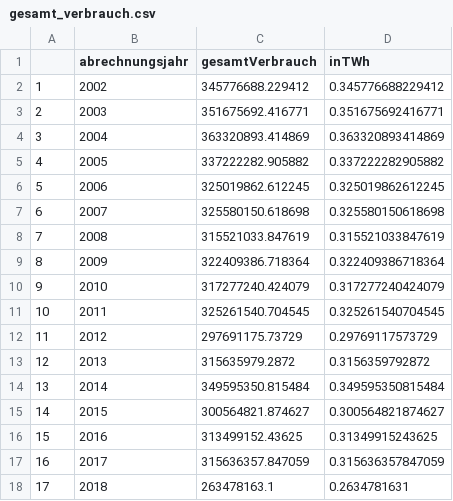
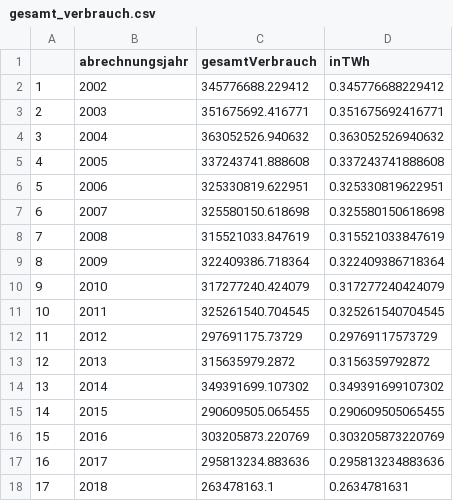
Before and after one commit to bhaskar-kamble/co2emissions, a CSV file: data/ulm/sfh/gesamt_verbrauch.csv, drawn as a sheet.

```diff
--- a/data/ulm/sfh/gesamt_verbrauch.csv
+++ b/data/ulm/sfh/gesamt_verbrauch.csv
@@ -3,5 +3,5 @@
 "2",2003,351675692.416771,0.351675692416771
-"3",2004,363320893.414869,0.363320893414869
-"4",2005,337222282.905882,0.337222282905882
-"5",2006,325019862.612245,0.325019862612245
+"3",2004,363052526.940632,0.363052526940632
+"4",2005,337243741.888608,0.337243741888608
+"5",2006,325330819.622951,0.325330819622951
 "6",2007,325580150.618698,0.325580150618698
@@ -13,6 +13,6 @@
 "12",2013,315635979.2872,0.3156359792872
-"13",2014,349595350.815484,0.349595350815484
-"14",2015,300564821.874627,0.300564821874627
-"15",2016,313499152.43625,0.31349915243625
-"16",2017,315636357.847059,0.315636357847059
+"13",2014,349391699.107302,0.349391699107302
+"14",2015,290609505.065455,0.290609505065455
+"15",2016,303205873.220769,0.303205873220769
+"16",2017,295813234.883636,0.295813234883636
 "17",2018,263478163.1,0.2634781631
```
Also changed, not shown: data/ulm/sfh/ET_anteile_verbrauch.csv, data/ulm/sfh/co2_emissions_kilo_tons.csv, 12 other files.
